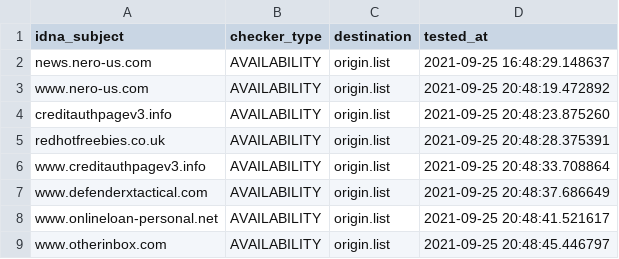
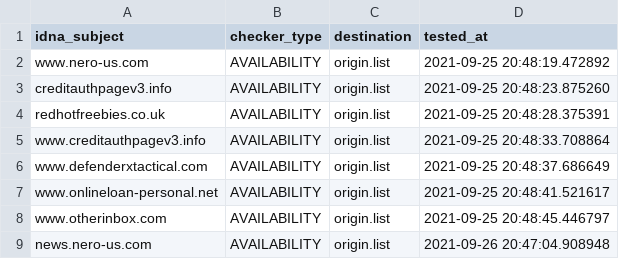
Before and after one commit to dead-hosts/add.Spam_git_FadeMind, a CSV file: .pyfunceble/inactive.csv, drawn as a sheet.

```diff
--- a/.pyfunceble/inactive.csv
+++ b/.pyfunceble/inactive.csv
@@ -1,3 +1,2 @@
 idna_subject,checker_type,destination,tested_at
-news.nero-us.com,AVAILABILITY,origin.list,2021-09-25 16:48:29.148637
 www.nero-us.com,AVAILABILITY,origin.list,2021-09-25 20:48:19.472892
@@ -9 +8,2 @@ www.onlineloan-personal.net,AVAILABILITY,origin.list,2021-09-25 20:48:41.521617
 www.otherinbox.com,AVAILABILITY,origin.list,2021-09-25 20:48:45.446797
+news.nero-us.com,AVAILABILITY,origin.list,2021-09-26 20:47:04.908948
```
Also changed, not shown: 8 other files.
